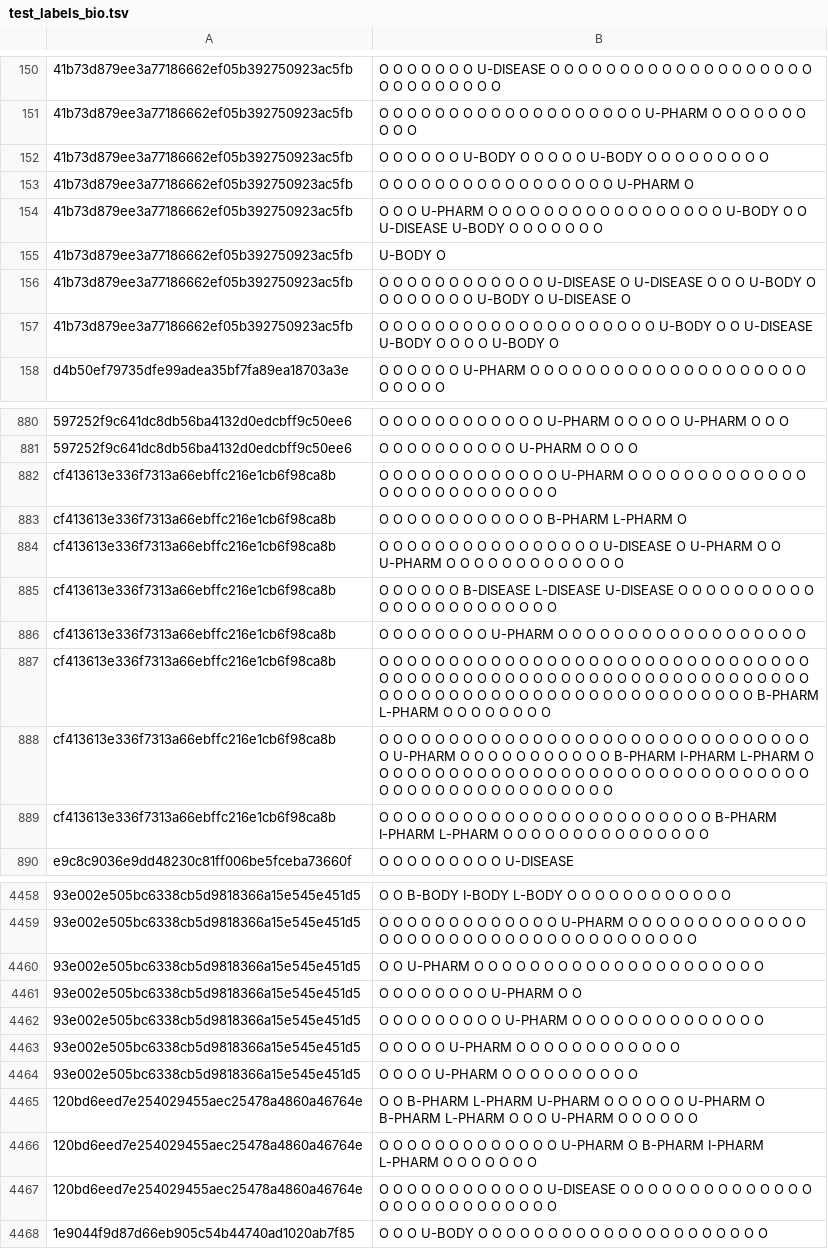
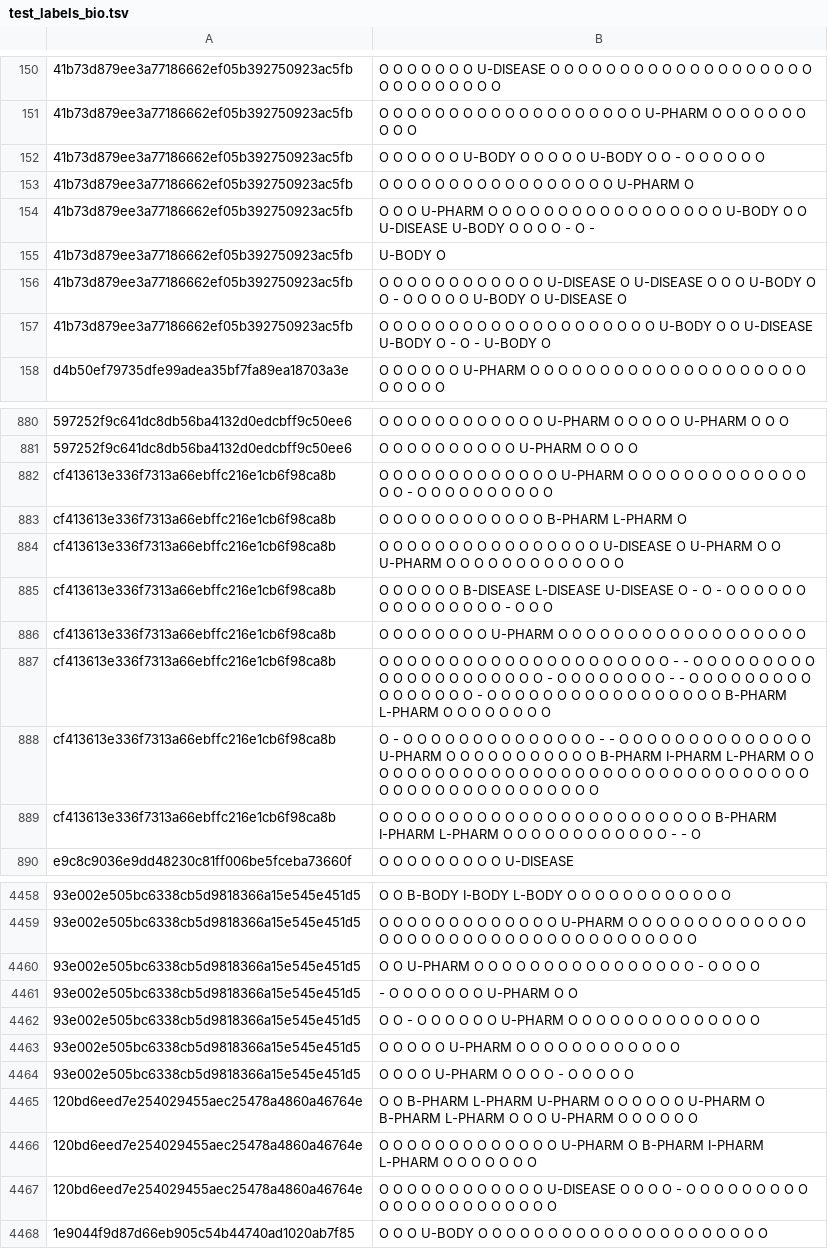
Before and after one commit to turbosheep/deep_learning_for_cNLP_AMIA2020, a TSV file: test_train_split/test_labels_bio.tsv, drawn as a sheet; only a part is shown, gaps mark what is left out; the diff covers the shown part only; the diff names each change by its address in the sheet, - before the commit and + after, or states it on an @@ line.

```diff
--- a/test_train_split/test_labels_bio.tsv
+++ b/test_train_split/test_labels_bio.tsv
-B152: …O U-BODY O O O O O O O…
+B152: …O U-BODY O O - O O O O…
-B154: …O O O O O
+B154: …O O - O -
-B156: …O O O O O…
+B156: …O O - O O…
-B157: …U-BODY O O O O U-BODY O
+B157: …U-BODY O - O - U-BODY O
-B882: …O O O O O O O O O…
+B882: …O O O O - O O O O…
-B885: …U-DISEASE O O O O O O O O O O O O O O O O O O O O O O…
+B885: …U-DISEASE O - O - O O O O O O O O O O O O O O O - O O…
-B887: …O O O O O O O O O O O O O O O O O O O O O O O O O O O O O O O O O O O O O O O O O O O O O O O O O O O O O O O O O O O…
+B887: …O O O O - - O O O O O O O O O O O O O O O O O O O O O - O O O O O O O O - - O O O O O O O O O O O O O O O O - O O O O…
-B888: O O O O O O O O O O O O O O O O O O O O O O…
+B888: O - O O O O O O O O O O O O O O - - O O O O…
-B889: …O O O O O O O
+B889: …O O O O - - O
-B4460: …O O O O O O O O O
+B4460: …O O O O - O O O O
-B4461: O O O O O O O O U-PHARM O O
+B4461: - O O O O O O O U-PHARM O O
-B4462: O O O O O O O…
+B4462: O O - O O O O…
-B4464: O O O O U-PHARM O O O O O O O O O O
+B4464: O O O O U-PHARM O O O O - O O O O O
-B4467: …O O O O O O O O O…
+B4467: …O O O O - O O O O…
```
Also changed, not shown: 119 edited cells elsewhere in this file, 3 other files.
